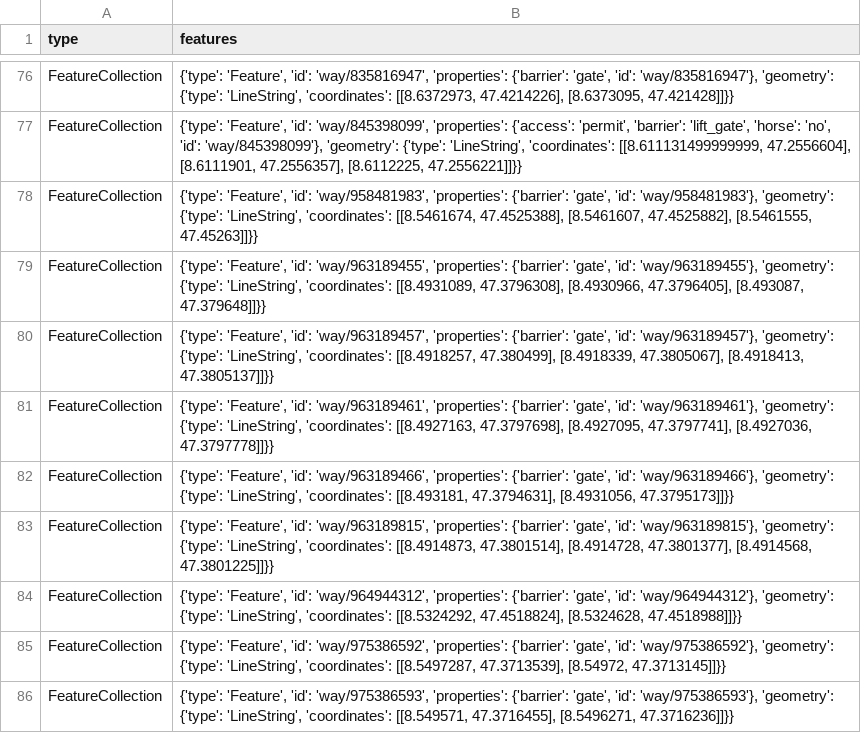
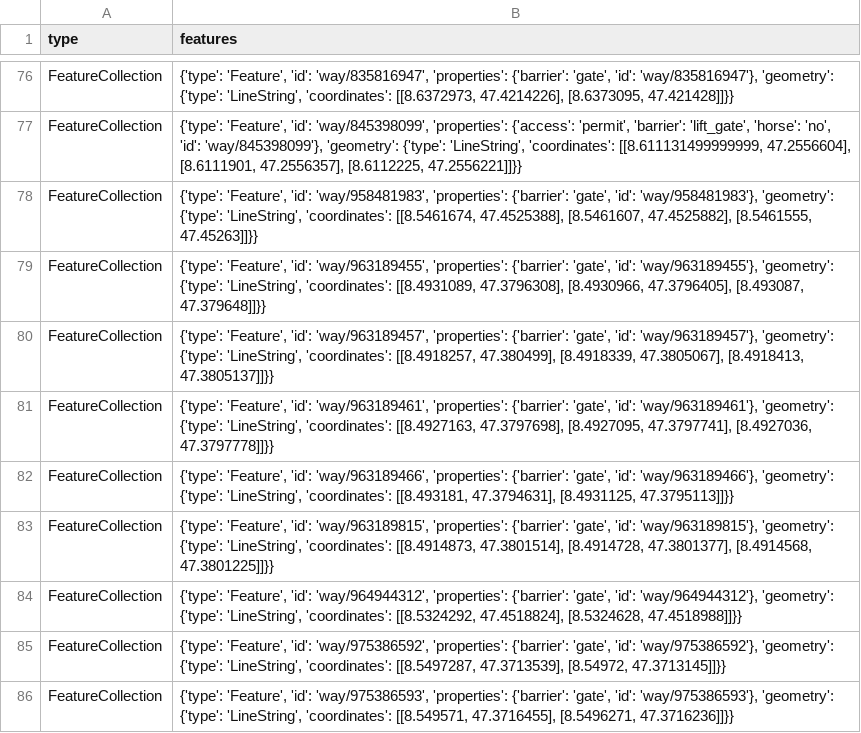
Before and after one commit to chnuessli/elz-data, a CSV file: data/csv/access/gates/gates_dispo_srz.csv, drawn as a sheet; only a part is shown, gaps mark what is left out.

```diff
--- a/data/csv/access/gates/gates_dispo_srz.csv
+++ b/data/csv/access/gates/gates_dispo_srz.csv
@@ -81,3 +81,3 @@ FeatureCollection,"{'type': 'Feature', 'id': 'way/963189457', 'properties': {'ba
 FeatureCollection,"{'type': 'Feature', 'id': 'way/963189461', 'properties': {'barrier': 'gate', 'id': 'way/963189461'}, 'geometry': {'type': 'LineString', 'coordinates': [[8.4927163, 47.3797698], [8.4927095, 47.3797741], [8.4927036, 47.3797778]]}}"
-FeatureCollection,"{'type': 'Feature', 'id': 'way/963189466', 'properties': {'barrier': 'gate', 'id': 'way/963189466'}, 'geometry': {'type': 'LineString', 'coordinates': [[8.493181, 47.3794631], [8.4931056, 47.3795173]]}}"
+FeatureCollection,"{'type': 'Feature', 'id': 'way/963189466', 'properties': {'barrier': 'gate', 'id': 'way/963189466'}, 'geometry': {'type': 'LineString', 'coordinates': [[8.493181, 47.3794631], [8.4931125, 47.3795113]]}}"
 FeatureCollection,"{'type': 'Feature', 'id': 'way/963189815', 'properties': {'barrier': 'gate', 'id': 'way/963189815'}, 'geometry': {'type': 'LineString', 'coordinates': [[8.4914873, 47.3801514], [8.4914728, 47.3801377], [8.4914568, 47.3801225]]}}"
```
Also changed, not shown: data/csv/access/gates/gates_kt_zh.csv, data/csv/facilities/hospital/hospital_switzerland.csv.
